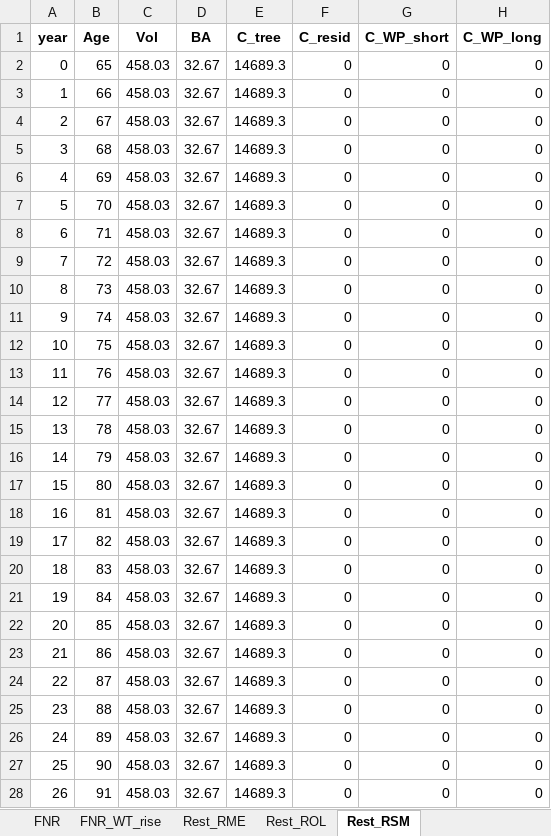
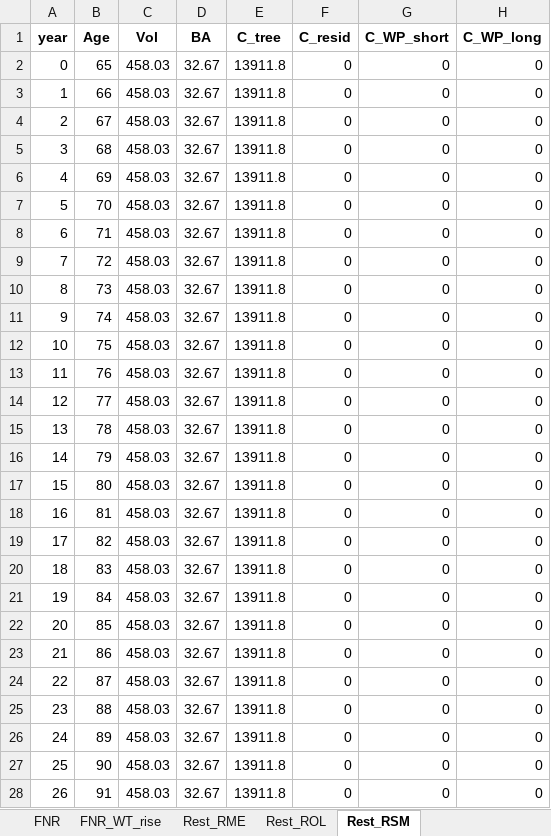
Before and after one commit to slauniainen/PeatlandForest_RF, an Excel workbook: Data/ES/Ruotsinkylä_Rhtkg_RF opt4%.xlsx, sheet Rest_RSM, drawn as a sheet; only a part is shown; values as stored, in another font and other column widths than the file's, no borders; the diff covers the shown part only; the diff names each change by its address in the sheet, - before the commit and + after, or states it on an @@ line.

```diff
--- a/Data/ES/Ruotsinkylä_Rhtkg_RF opt4%.xlsx (sheet Rest_RSM)
+++ b/Data/ES/Ruotsinkylä_Rhtkg_RF opt4%.xlsx (sheet Rest_RSM)
-E2:E28 (C_tree): 14689.3
+E2:E28 (C_tree): 13911.8
```
Also changed, not shown: 45 added rows and 204 edited cells elsewhere in this sheet, sheet Ruotsinkylä_Rhtkg_RF opt4%, sheet FNR, sheet FNR_WT_rise, sheet Rest_RME, sheet Rest_ROL, Data/ES/Ruotsinkylä_Mtkg_CCF opt2%.xlsx, Data/ES/Ruotsinkylä_Mtkg_RF opt4%.xlsx, 24 other files.
